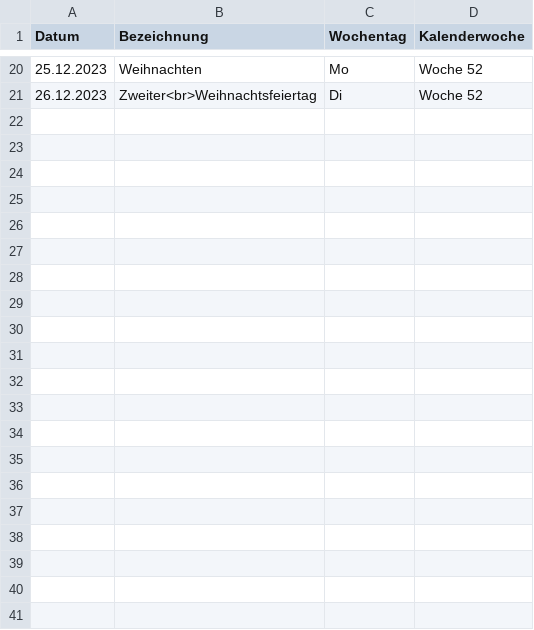
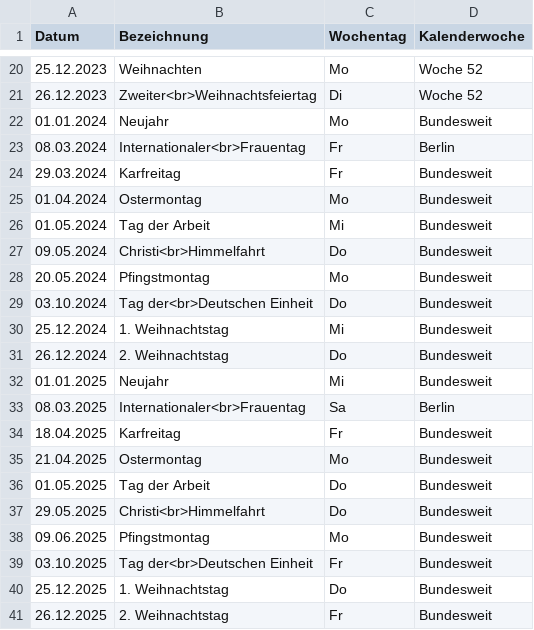
Before and after one commit to alexrenz/year-calendar, a CSV file: feiertage_berlin.csv, drawn as a sheet; only a part is shown, gaps mark what is left out; the diff names each change by its address in the sheet, - before the commit and + after, or states it on an @@ line.

```diff
--- a/feiertage_berlin.csv
+++ b/feiertage_berlin.csv
+row 22: 01.01.2024 | Neujahr | Mo | Bundesweit
+row 23: 08.03.2024 | Internationaler<br>Frauentag | Fr | Berlin
+row 24: 29.03.2024 | Karfreitag | Fr | Bundesweit
+row 25: 01.04.2024 | Ostermontag | Mo | Bundesweit
+row 26: 01.05.2024 | Tag der Arbeit | Mi | Bundesweit
+row 27: 09.05.2024 | Christi<br>Himmelfahrt | Do | Bundesweit
+row 28: 20.05.2024 | Pfingstmontag | Mo | Bundesweit
+row 29: 03.10.2024 | Tag der<br>Deutschen Einheit | Do | Bundesweit
+row 30: 25.12.2024 | 1. Weihnachtstag | Mi | Bundesweit
+row 31: 26.12.2024 | 2. Weihnachtstag | Do | Bundesweit
+row 32: 01.01.2025 | Neujahr | Mi | Bundesweit
+row 33: 08.03.2025 | Internationaler<br>Frauentag | Sa | Berlin
+row 34: 18.04.2025 | Karfreitag | Fr | Bundesweit
+row 35: 21.04.2025 | Ostermontag | Mo | Bundesweit
+row 36: 01.05.2025 | Tag der Arbeit | Do | Bundesweit
+row 37: 29.05.2025 | Christi<br>Himmelfahrt | Do | Bundesweit
+row 38: 09.06.2025 | Pfingstmontag | Mo | Bundesweit
+row 39: 03.10.2025 | Tag der<br>Deutschen Einheit | Fr | Bundesweit
+row 40: 25.12.2025 | 1. Weihnachtstag | Do | Bundesweit
+row 41: 26.12.2025 | 2. Weihnachtstag | Fr | Bundesweit
```
Also changed, not shown: 7 other files.
